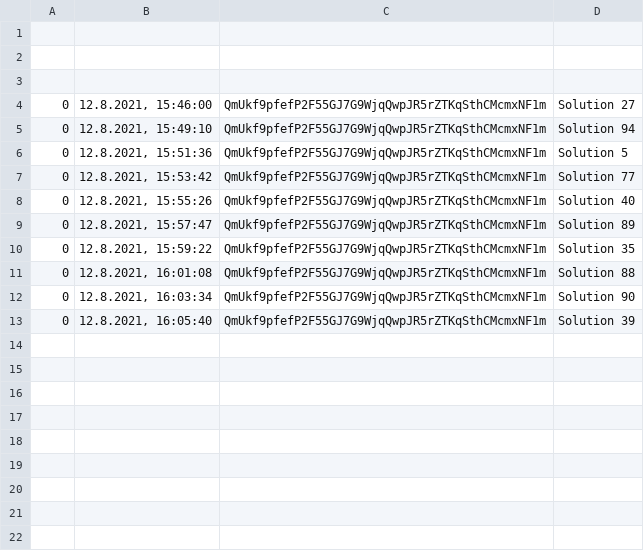
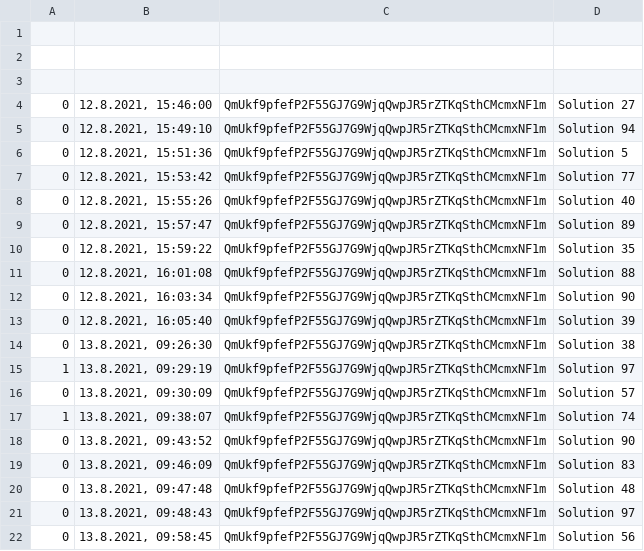
Before and after one commit to stallingerl/blockPro-libp2p, a CSV file: winnerBlockchain1.csv, drawn as a sheet.

```diff
--- a/winnerBlockchain1.csv
+++ b/winnerBlockchain1.csv
@@ -13 +13,10 @@
 0,"12.8.2021, 16:05:40",QmUkf9pfefP2F55GJ7G9WjqQwpJR5rZTKqSthCMcmxNF1m,Solution 39
+0,"13.8.2021, 09:26:30",QmUkf9pfefP2F55GJ7G9WjqQwpJR5rZTKqSthCMcmxNF1m,Solution 38
+1,"13.8.2021, 09:29:19",QmUkf9pfefP2F55GJ7G9WjqQwpJR5rZTKqSthCMcmxNF1m,Solution 97
+0,"13.8.2021, 09:30:09",QmUkf9pfefP2F55GJ7G9WjqQwpJR5rZTKqSthCMcmxNF1m,Solution 57
+1,"13.8.2021, 09:38:07",QmUkf9pfefP2F55GJ7G9WjqQwpJR5rZTKqSthCMcmxNF1m,Solution 74
+0,"13.8.2021, 09:43:52",QmUkf9pfefP2F55GJ7G9WjqQwpJR5rZTKqSthCMcmxNF1m,Solution 90
+0,"13.8.2021, 09:46:09",QmUkf9pfefP2F55GJ7G9WjqQwpJR5rZTKqSthCMcmxNF1m,Solution 83
+0,"13.8.2021, 09:47:48",QmUkf9pfefP2F55GJ7G9WjqQwpJR5rZTKqSthCMcmxNF1m,Solution 48
+0,"13.8.2021, 09:48:43",QmUkf9pfefP2F55GJ7G9WjqQwpJR5rZTKqSthCMcmxNF1m,Solution 97
+0,"13.8.2021, 09:58:45",QmUkf9pfefP2F55GJ7G9WjqQwpJR5rZTKqSthCMcmxNF1m,Solution 56
```
Also changed, not shown: 3 other files.
